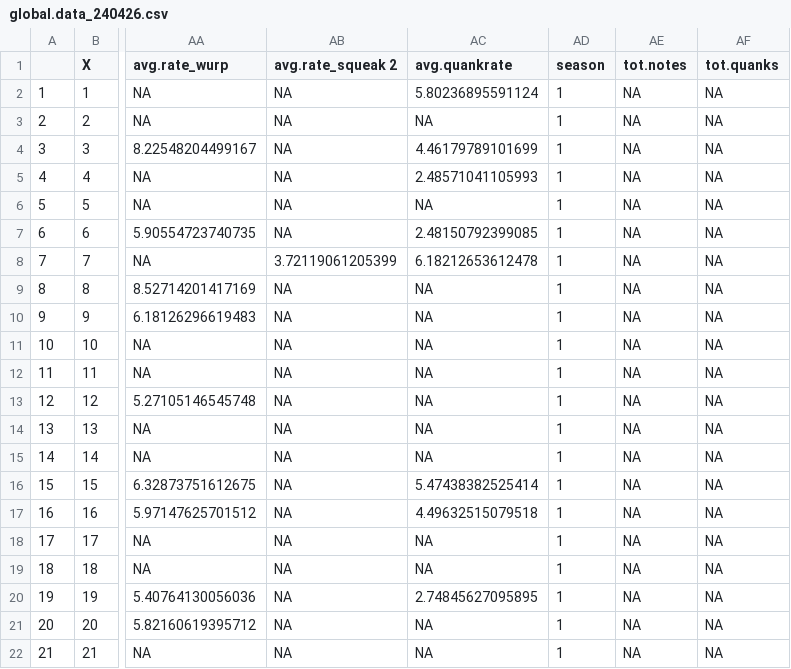
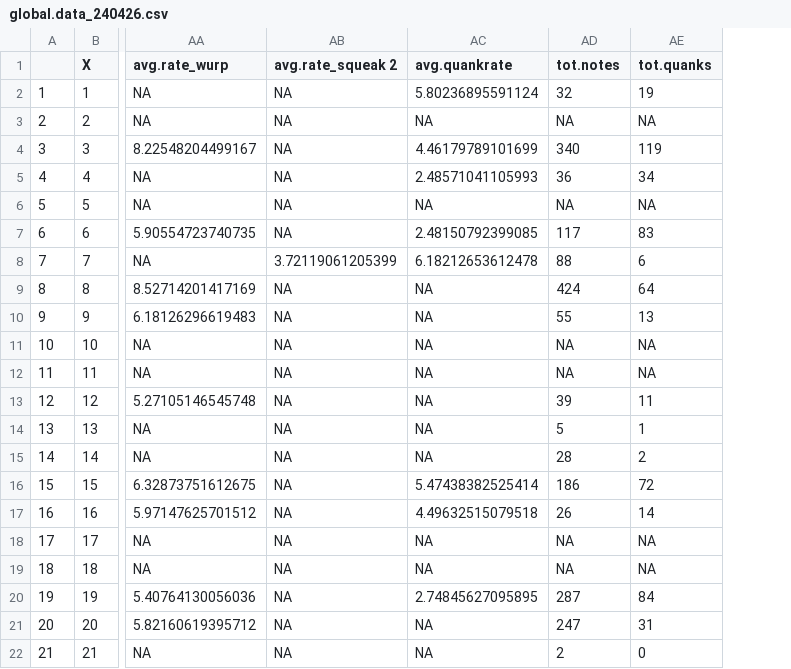
Before and after one commit to dshizuka/WBNU-playback, a CSV file: global.data_240426.csv, drawn as a sheet; only a part is shown, gaps mark what is left out; removed rows and columns are numbered as before the commit, all else as after; the diff covers the shown part only; the diff names each change by its address in the sheet, - before the commit and + after, or states it on an @@ line.

```diff
--- a/global.data_240426.csv
+++ b/global.data_240426.csv
-column AD (season), rows 2-22: all 1
-AD2 (tot.notes): NA
+AD2 (tot.notes): 32
-AE2 (tot.quanks): NA
+AE2 (tot.quanks): 19
-AD4 (tot.notes): NA
+AD4 (tot.notes): 340
-AE4 (tot.quanks): NA
+AE4 (tot.quanks): 119
-AD5 (tot.notes): NA
+AD5 (tot.notes): 36
-AE5 (tot.quanks): NA
+AE5 (tot.quanks): 34
-AD7 (tot.notes): NA
+AD7 (tot.notes): 117
-AE7 (tot.quanks): NA
+AE7 (tot.quanks): 83
-AD8 (tot.notes): NA
+AD8 (tot.notes): 88
-AE8 (tot.quanks): NA
+AE8 (tot.quanks): 6
-AD9 (tot.notes): NA
+AD9 (tot.notes): 424
-AE9 (tot.quanks): NA
+AE9 (tot.quanks): 64
-AD10 (tot.notes): NA
+AD10 (tot.notes): 55
-AE10 (tot.quanks): NA
+AE10 (tot.quanks): 13
-AD13 (tot.notes): NA
+AD13 (tot.notes): 39
-AE13 (tot.quanks): NA
+AE13 (tot.quanks): 11
-AD14 (tot.notes): NA
+AD14 (tot.notes): 5
-AE14 (tot.quanks): NA
+AE14 (tot.quanks): 1
-AD15 (tot.notes): NA
+AD15 (tot.notes): 28
-AE15 (tot.quanks): NA
+AE15 (tot.quanks): 2
-AD16 (tot.notes): NA
+AD16 (tot.notes): 186
-AE16 (tot.quanks): NA
+AE16 (tot.quanks): 72
-AD17 (tot.notes): NA
+AD17 (tot.notes): 26
-AE17 (tot.quanks): NA
+AE17 (tot.quanks): 14
-AD20 (tot.notes): NA
+AD20 (tot.notes): 287
-AE20 (tot.quanks): NA
+AE20 (tot.quanks): 84
-AD21 (tot.notes): NA
+AD21 (tot.notes): 247
-AE21 (tot.quanks): NA
+AE21 (tot.quanks): 31
-AD22 (tot.notes): NA
+AD22 (tot.notes): 2
-AE22 (tot.quanks): NA
+AE22 (tot.quanks): 0
```
Also changed, not shown: 28 edited cells elsewhere in this file, 2024 behavior data combined.csv, 2 other files.
